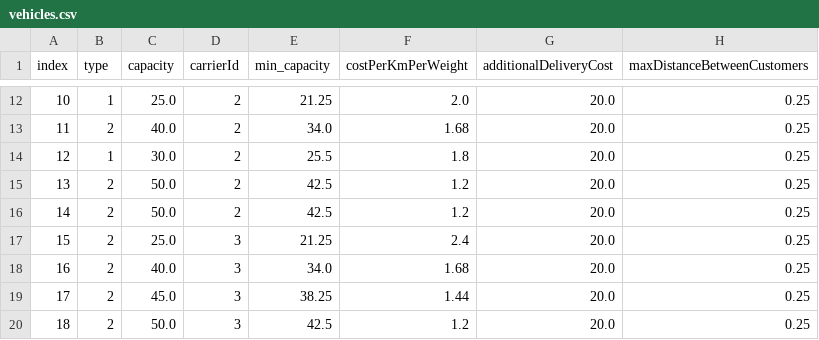
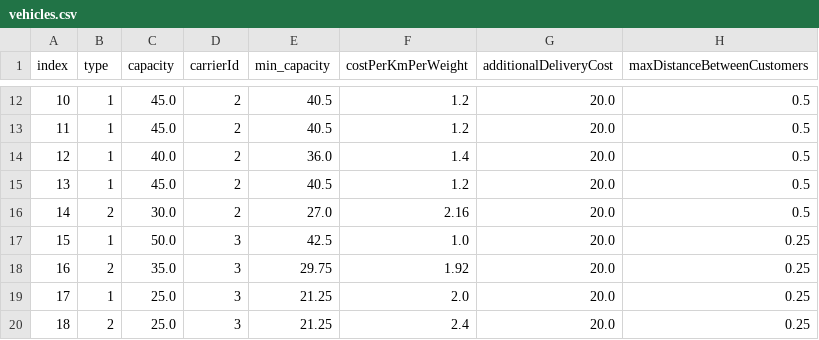
Before and after one commit to chriselster/FreightTestGenerator, a CSV file: out/vehicles.csv, drawn as a sheet; only a part is shown, gaps mark what is left out; the diff covers the shown part only.

```diff
--- a/out/vehicles.csv
+++ b/out/vehicles.csv
@@ -12,9 +12,9 @@ index,type,capacity,carrierId,min_capacity,costPerKmPerWeight,additionalDelivery
-10,1,25.0,2,21.25,2.0,20.0,0.25
-11,2,40.0,2,34.0,1.68,20.0,0.25
-12,1,30.0,2,25.5,1.8,20.0,0.25
-13,2,50.0,2,42.5,1.2,20.0,0.25
-14,2,50.0,2,42.5,1.2,20.0,0.25
-15,2,25.0,3,21.25,2.4,20.0,0.25
-16,2,40.0,3,34.0,1.68,20.0,0.25
-17,2,45.0,3,38.25,1.44,20.0,0.25
-18,2,50.0,3,42.5,1.2,20.0,0.25
+10,1,45.0,2,40.5,1.2,20.0,0.5
+11,1,45.0,2,40.5,1.2,20.0,0.5
+12,1,40.0,2,36.0,1.4,20.0,0.5
+13,1,45.0,2,40.5,1.2,20.0,0.5
+14,2,30.0,2,27.0,2.16,20.0,0.5
+15,1,50.0,3,42.5,1.0,20.0,0.25
+16,2,35.0,3,29.75,1.92,20.0,0.25
+17,1,25.0,3,21.25,2.0,20.0,0.25
+18,2,25.0,3,21.25,2.4,20.0,0.25
```
Also changed, not shown: 54 edited cells elsewhere in this file, 10 other files.
